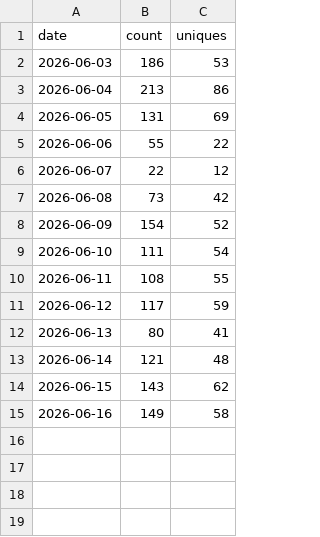
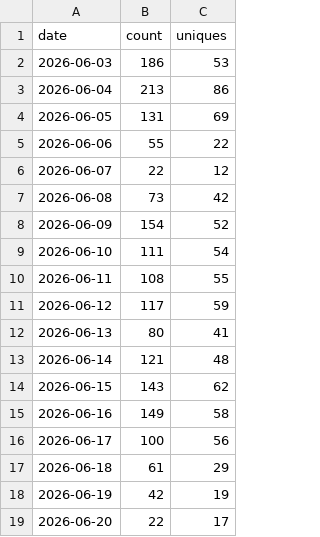
Before and after one commit to yuanbw2025/my-website, a CSV file: data/traffic/clones.csv, drawn as a sheet.

Commit message:
Squashed 'storyforge/' changes from 14ded08..fc821dc
fc821dc chore(traffic): 归档 2026-06-21 流量数据
1822b92 chore(traffic): 归档 2026-06-20 流量数据
ae9972a chore(traffic): 归档 2026-06-19 流量数据

git-subtree-dir: storyforge
git-subtree-split: fc821dc8432d921e72ce812e53105c88b25940b3

```diff
--- a/data/traffic/clones.csv
+++ b/data/traffic/clones.csv
@@ -15 +15,5 @@ date,count,uniques
 2026-06-16,149,58
+2026-06-17,100,56
+2026-06-18,61,29
+2026-06-19,42,19
+2026-06-20,22,17
```
Also changed, not shown: data/traffic/views.csv.
